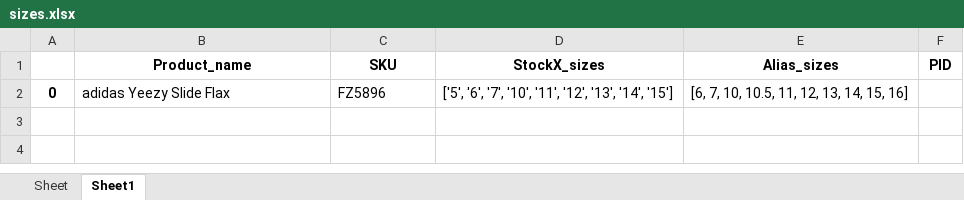
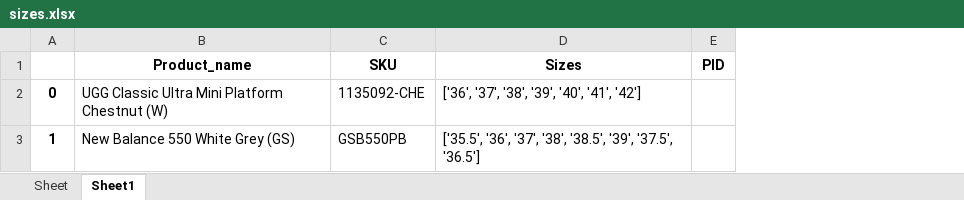
Before and after one commit to nudam00/BestSizeChecker, an Excel workbook: output/sizes.xlsx, sheet Sheet1, drawn as a sheet; values as stored, in another font and other column widths than the file's, no borders; removed rows and columns are numbered as before the commit, all else as after; the diff names each change by its address in the sheet, - before the commit and + after, or states it on an @@ line.

```diff
--- a/output/sizes.xlsx (sheet Sheet1)
+++ b/output/sizes.xlsx (sheet Sheet1)
-column D (StockX_sizes), row 2: ['5', '6', '7', '10', '11', '12', '13', '14', '15']
-column E (Alias_sizes), row 2: [6, 7, 10, 10.5, 11, 12, 13, 14, 15, 16]
+column D (Sizes), row 2: ['36', '37', '38', '39', '40', '41', '42']
-B2 (Product_name): adidas Yeezy Slide Flax
+B2 (Product_name): UGG Classic Ultra Mini Platform Chestnut (W)
-C2 (SKU): FZ5896
+C2 (SKU): 1135092-CHE
+row 3: 1 | New Balance 550 White Grey (GS) | GSB550PB | ['35.5', '36', '37', '38', '38.5', '39', '37.5', '36.5']
```
Also changed, not shown: input/sneakers.xlsx, 6 other files.
